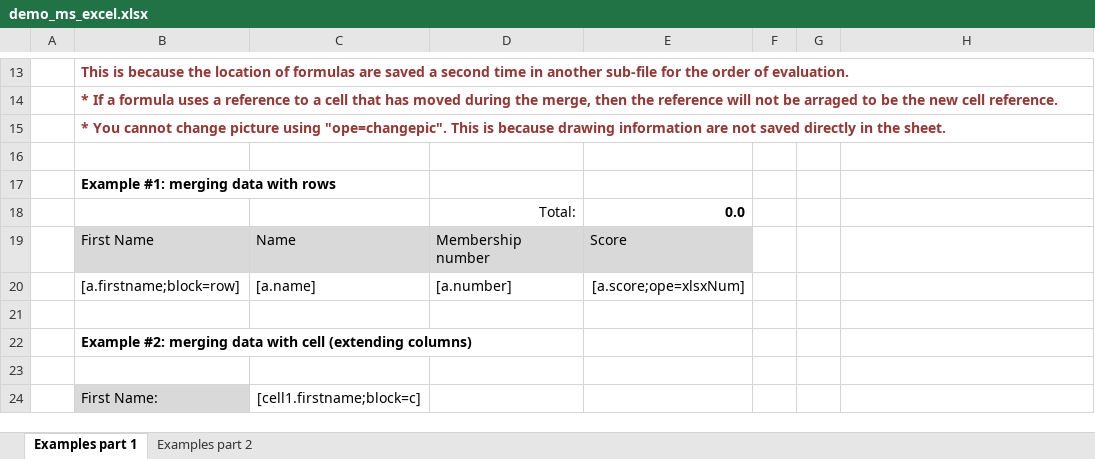
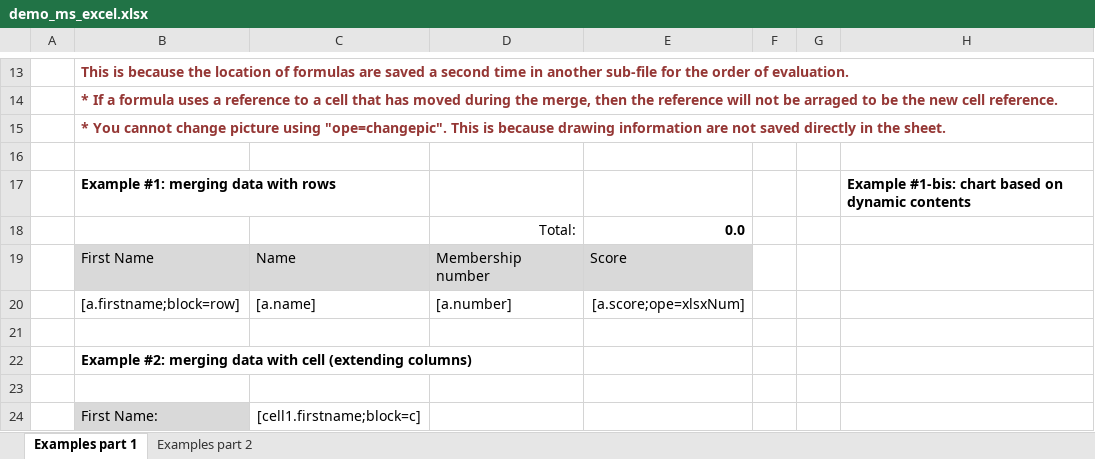
Before and after one commit to Skrol29/tinybutstrong, an Excel workbook: plugins/opentbs/demo/demo_ms_excel.xlsx, sheet Examples part 1, drawn as a sheet; only a part is shown, gaps mark what is left out; values as stored, in another font and other column widths than the file's, no borders; charts and pictures not drawn; the diff names each change by its address in the sheet, - before the commit and + after, or states it on an @@ line.

```diff
--- a/plugins/opentbs/demo/demo_ms_excel.xlsx (sheet Examples part 1)
+++ b/plugins/opentbs/demo/demo_ms_excel.xlsx (sheet Examples part 1)
-H17: (empty)
+H17: Example #1-bis: chart based on dynamic contents
```
Also changed, not shown: charts or pictures, 1 other file.
